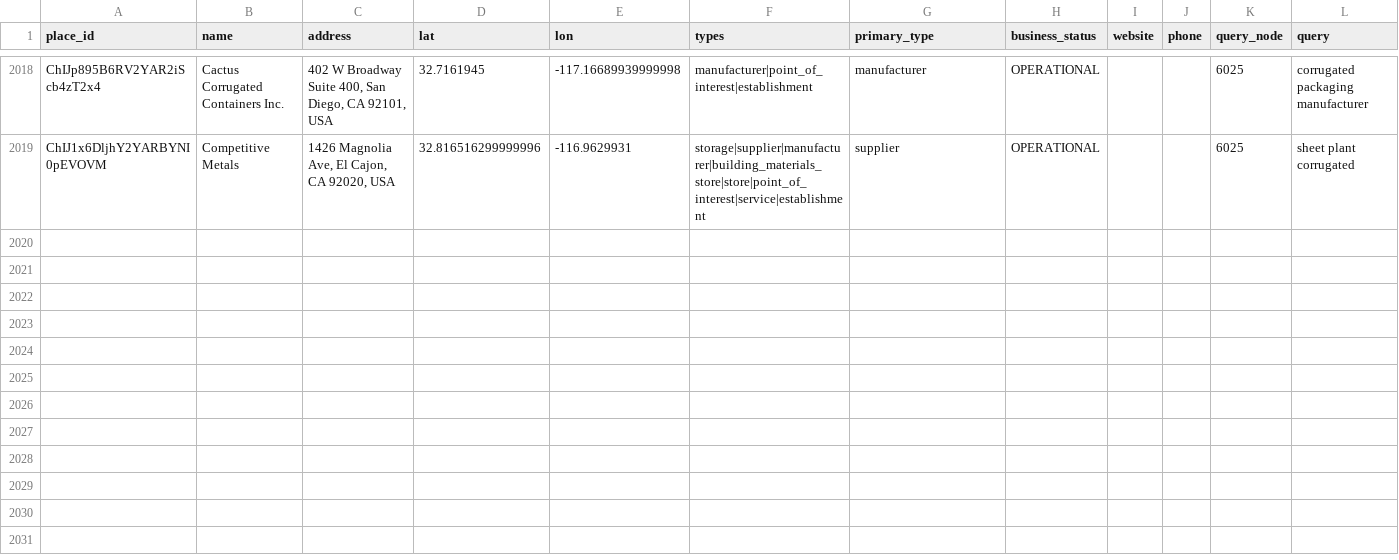
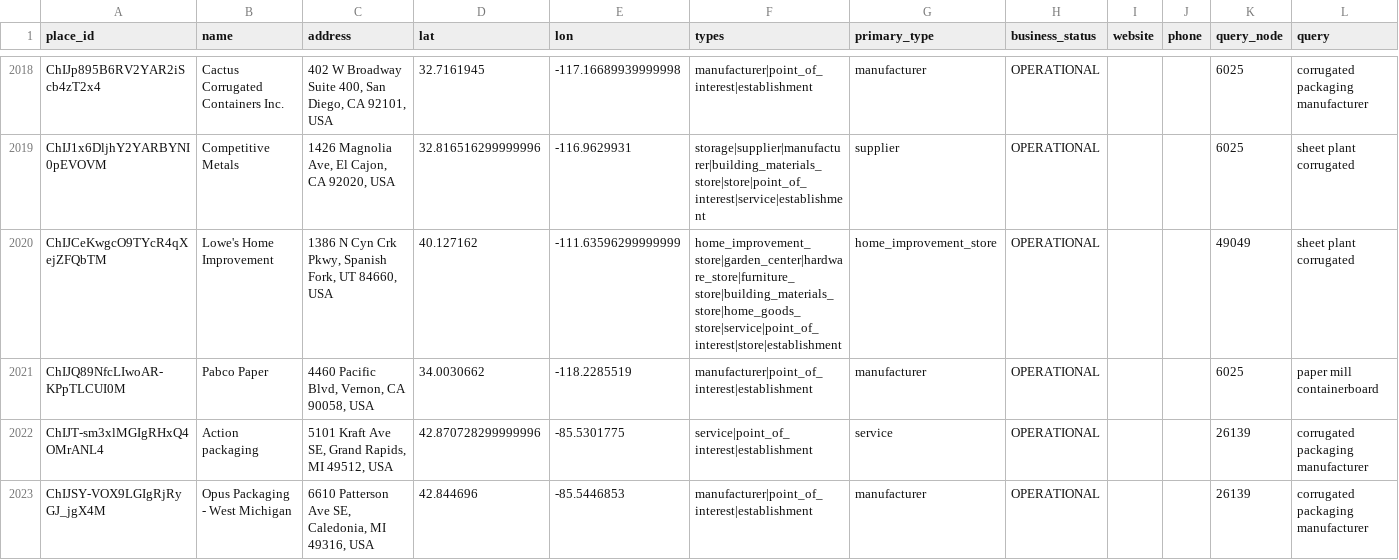
Before and after one commit to justfetz/the-paper-network, a CSV file: data/plants_places.csv, drawn as a sheet; only a part is shown, gaps mark what is left out; the diff names each change by its address in the sheet, - before the commit and + after, or states it on an @@ line.

Commit message:
places: Google Places text search around demand points, 2026-11-14

```diff
--- a/data/plants_places.csv
+++ b/data/plants_places.csv
+row 2020: ChIJCeKwgcO9TYcR4qXejZFQbTM | Lowe's Home Improvement | 1386 N Cyn Crk Pkwy, Spanish Fork, UT 84660, USA | 40.127162 | -111.63596299999999 | home_improvement_store|garden_center|hardware_store|furniture_store|building_materials_store|home_goods_store|service|point_of_interest|store|establishment | home_improvement_store | OPERATIONAL |  |  | 49049 | sheet plant corrugated
+row 2021: ChIJQ89NfcLIwoAR-KPpTLCUI0M | Pabco Paper | 4460 Pacific Blvd, Vernon, CA 90058, USA | 34.0030662 | -118.2285519 | manufacturer|point_of_interest|establishment | manufacturer | OPERATIONAL |  |  | 6025 | paper mill containerboard
+row 2022: ChIJT-sm3xlMGIgRHxQ4OMrANL4 | Action packaging | 5101 Kraft Ave SE, Grand Rapids, MI 49512, USA | 42.870728299999996 | -85.5301775 | service|point_of_interest|establishment | service | OPERATIONAL |  |  | 26139 | corrugated packaging manufacturer
+row 2023: ChIJSY-VOX9LGIgRjRyGJ_jgX4M | Opus Packaging - West Michigan | 6610 Patterson Ave SE, Caledonia, MI 49316, USA | 42.844696 | -85.5446853 | manufacturer|point_of_interest|establishment | manufacturer | OPERATIONAL |  |  | 26139 | corrugated packaging manufacturer
```
